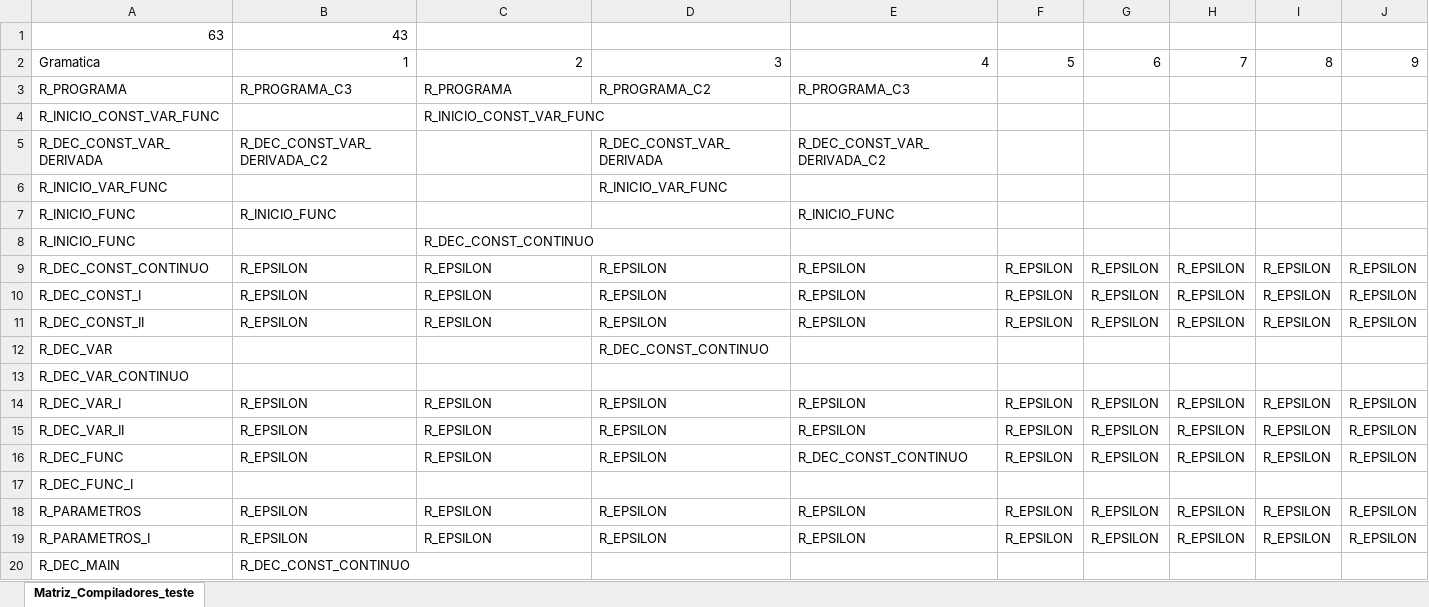
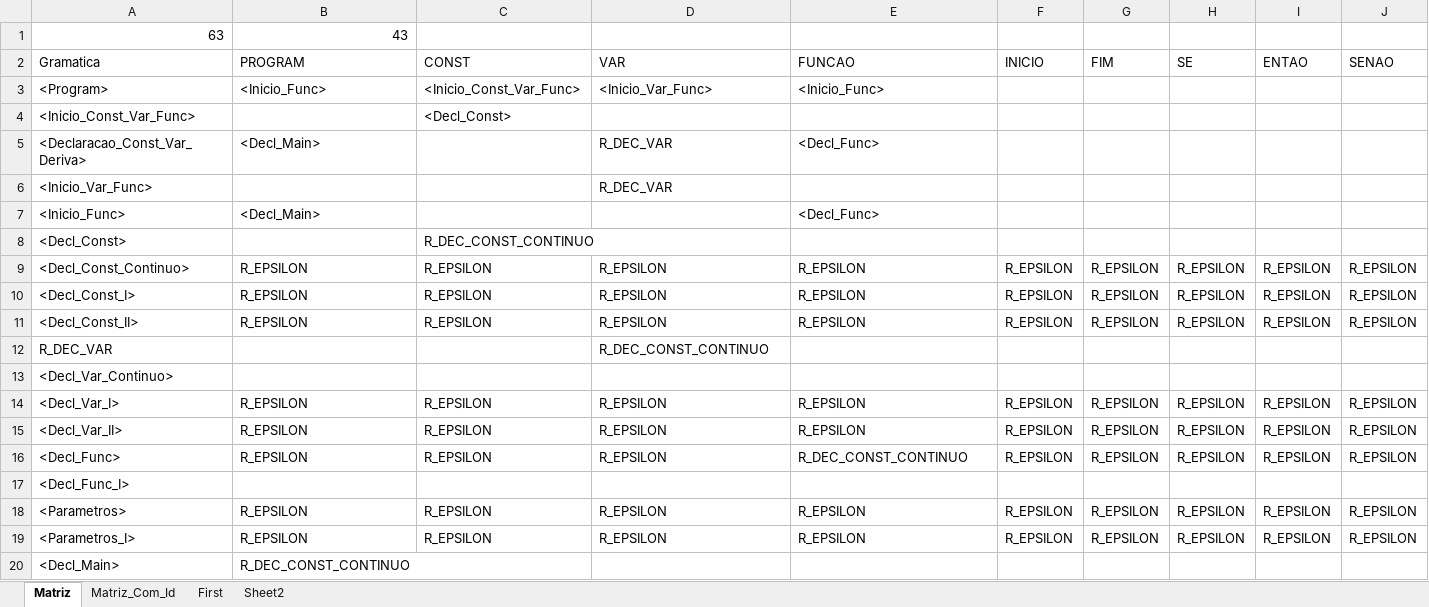
Before and after one commit to Keader/PBL-Compiladores, an Excel workbook: Matriz_Compiladores.xlsx.xlsx, sheet Matriz, drawn as a sheet; only a part is shown; values as stored, in another font and other column widths than the file's, no cell formats; charts and pictures not drawn; removed rows and columns are numbered as before the commit, all else as after; rows hold the shown columns only; the diff covers the shown part only; the diff names each change by its address in the sheet, - before the commit and + after, or states it on an @@ line.

```diff
--- a/Matriz_Compiladores.xlsx.xlsx (sheet Matriz)
+++ b/Matriz_Compiladores.xlsx.xlsx (sheet Matriz)
-sheet tab: Matriz_Compiladores_teste
+sheet tab: Matriz
+sheet tab: Matriz_Com_Id
+sheet tab: First
+sheet tab: Sheet2
-row 2: Gramatica | 1 | 2 | 3 | 4 | 5 | 6 | 7 | 8 | 9
-row 3: R_PROGRAMA | R_PROGRAMA_C3 | R_PROGRAMA | R_PROGRAMA_C2 | R_PROGRAMA_C3
-row 4: R_INICIO_CONST_VAR_FUNC |  | R_INICIO_CONST_VAR_FUNC
-row 5: R_DEC_CONST_VAR_DERIVADA | R_DEC_CONST_VAR_DERIVADA_C2 |  | R_DEC_CONST_VAR_DERIVADA | R_DEC_CONST_VAR_DERIVADA_C2
-row 6: R_INICIO_VAR_FUNC |  |  | R_INICIO_VAR_FUNC
-row 7: R_INICIO_FUNC | R_INICIO_FUNC |  |  | R_INICIO_FUNC
+row 2: Gramatica | PROGRAM | CONST | VAR | FUNCAO | INICIO | FIM | SE | ENTAO | SENAO
+row 3: <Program> | <Inicio_Func> | <Inicio_Const_Var_Func> | <Inicio_Var_Func> | <Inicio_Func>
+row 4: <Inicio_Const_Var_Func> |  | <Decl_Const>
+row 5: <Declaracao_Const_Var_Deriva> | <Decl_Main> |  | R_DEC_VAR | <Decl_Func>
+row 6: <Inicio_Var_Func> |  |  | R_DEC_VAR
+row 7: <Inicio_Func> | <Decl_Main> |  |  | <Decl_Func>
-A8: R_INICIO_FUNC
+A8: <Decl_Const>
-A9: R_DEC_CONST_CONTINUO
+A9: <Decl_Const_Continuo>
-A10: R_DEC_CONST_I
+A10: <Decl_Const_I>
-A11: R_DEC_CONST_II
+A11: <Decl_Const_II>
-A13: R_DEC_VAR_CONTINUO
+A13: <Decl_Var_Continuo>
-A14: R_DEC_VAR_I
+A14: <Decl_Var_I>
-A15: R_DEC_VAR_II
+A15: <Decl_Var_II>
-A16: R_DEC_FUNC
+A16: <Decl_Func>
-A17: R_DEC_FUNC_I
+A17: <Decl_Func_I>
-A18: R_PARAMETROS
+A18: <Parametros>
-A19: R_PARAMETROS_I
+A19: <Parametros_I>
-A20: R_DEC_MAIN
+A20: <Decl_Main>
```
Also changed, not shown: 3 added rows, 3 removed rows and 176 edited cells elsewhere in this sheet, cell formats, charts or pictures, 5 other files.
